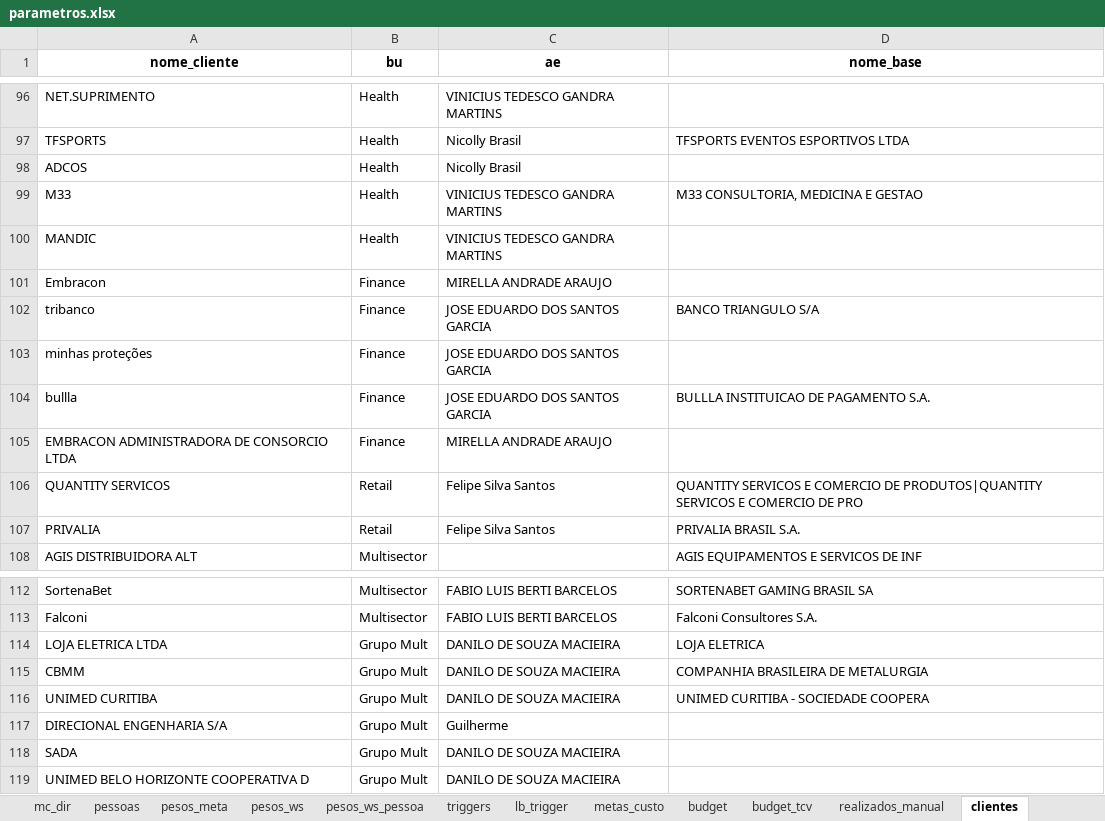
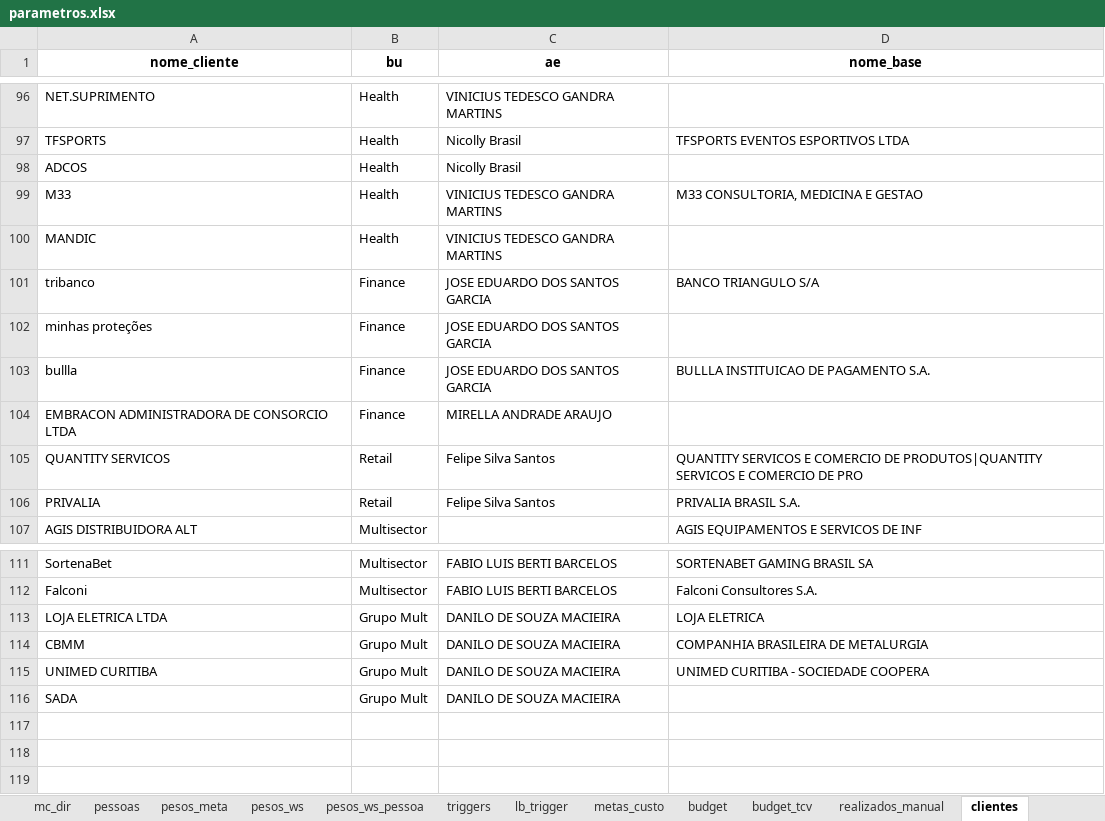
Before and after one commit to amandapaula-oss/worker-dashboard, an Excel workbook: backend/parametros.xlsx, sheet clientes, drawn as a sheet; only a part is shown, gaps mark what is left out; values as stored, in another font and other column widths than the file's, no borders; the diff names each change by its address in the sheet, - before the commit and + after, or states it on an @@ line.

```diff
--- a/backend/parametros.xlsx (sheet clientes)
+++ b/backend/parametros.xlsx (sheet clientes)
-row 101: Embracon | Finance | MIRELLA ANDRADE ARAUJO
-row 117: DIRECIONAL ENGENHARIA S/A | Grupo Mult | Guilherme
-row 119: UNIMED BELO HORIZONTE COOPERATIVA D | Grupo Mult | DANILO DE SOUZA MACIEIRA
```
Also changed, not shown: sheet budget.
